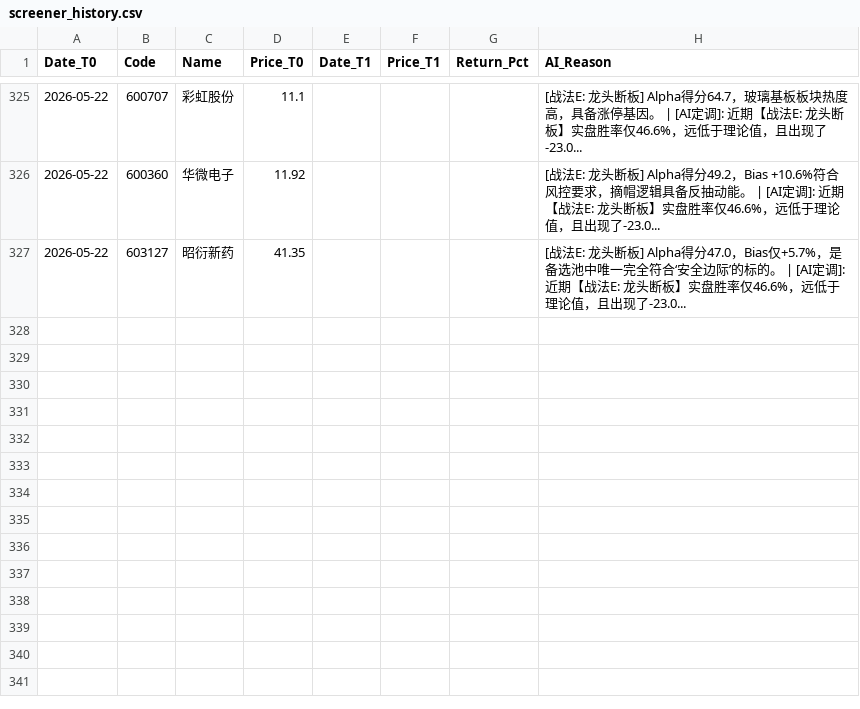
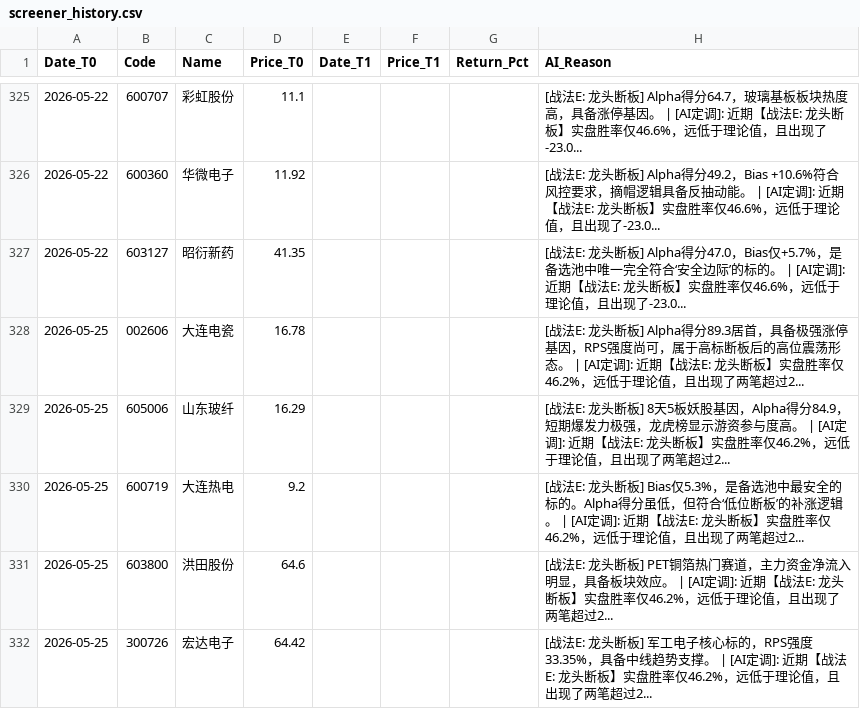
Before and after one commit to yiguangxue-gif/daily_stock_analysis, a CSV file: data/screener_history.csv, drawn as a sheet; only a part is shown, gaps mark what is left out.

```diff
--- a/data/screener_history.csv
+++ b/data/screener_history.csv
@@ -327 +327,6 @@ Date_T0,Code,Name,Price_T0,Date_T1,Price_T1,Return_Pct,AI_Reason
 2026-05-22,603127,昭衍新药,41.35,,,,[战法E: 龙头断板]  Alpha得分47.0，Bias仅+5.7%，是备选池中唯一完全符合‘安全边际’的标的。 | [AI定调]: 近期【战法E: 龙头断板】实盘胜率仅46.6%，远低于理论值，且出现了-23.0...
+2026-05-25,002606,大连电瓷,16.78,,,,[战法E: 龙头断板]  Alpha得分89.3居首，具备极强涨停基因，RPS强度尚可，属于高标断板后的高位震荡形态。 | [AI定调]: 近期【战法E: 龙头断板】实盘胜率仅46.2%，远低于理论值，且出现了两笔超过2...
+2026-05-25,605006,山东玻纤,16.29,,,,[战法E: 龙头断板]  8天5板妖股基因，Alpha得分84.9，短期爆发力极强，龙虎榜显示游资参与度高。 | [AI定调]: 近期【战法E: 龙头断板】实盘胜率仅46.2%，远低于理论值，且出现了两笔超过2...
+2026-05-25,600719,大连热电,9.2,,,,[战法E: 龙头断板]  Bias仅5.3%，是备选池中最安全的标的。Alpha得分虽低，但符合‘低位断板’的补涨逻辑。 | [AI定调]: 近期【战法E: 龙头断板】实盘胜率仅46.2%，远低于理论值，且出现了两笔超过2...
+2026-05-25,603800,洪田股份,64.6,,,,[战法E: 龙头断板]  PET铜箔热门赛道，主力资金净流入明显，具备板块效应。 | [AI定调]: 近期【战法E: 龙头断板】实盘胜率仅46.2%，远低于理论值，且出现了两笔超过2...
+2026-05-25,300726,宏达电子,64.42,,,,[战法E: 龙头断板]  军工电子核心标的，RPS强度33.35%，具备中线趋势支撑。 | [AI定调]: 近期【战法E: 龙头断板】实盘胜率仅46.2%，远低于理论值，且出现了两笔超过2...
```
